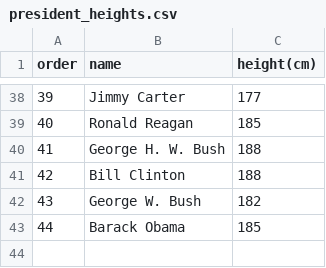
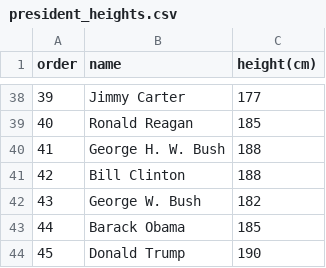
Before and after one commit to nixwebb/CSV_Data, a CSV file: president_heights.csv, drawn as a sheet; only a part is shown, gaps mark what is left out; the diff names each change by its address in the sheet, - before the commit and + after, or states it on an @@ line.

Commit message:
Updating heights

```diff
--- a/president_heights.csv
+++ b/president_heights.csv
+row 44: 45 | Donald Trump | 190
```
